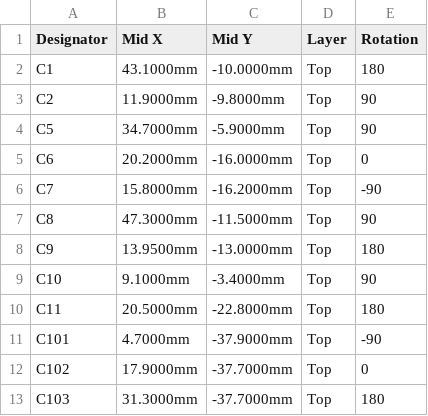
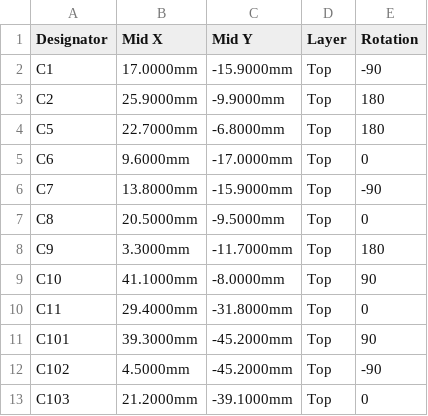
Before and after one commit to magnetic-trowel/HaslamPCB, a CSV file: tools/research/llm-design/designs/bme280-array/fab/bme280-array-cpl.csv, drawn as a sheet; only a part is shown; the diff covers the shown part only.

```diff
--- a/tools/research/llm-design/designs/bme280-array/fab/bme280-array-cpl.csv
+++ b/tools/research/llm-design/designs/bme280-array/fab/bme280-array-cpl.csv
@@ -1,13 +1,13 @@
 Designator,Mid X,Mid Y,Layer,Rotation
-C1,43.1000mm,-10.0000mm,Top,180
-C2,11.9000mm,-9.8000mm,Top,90
-C5,34.7000mm,-5.9000mm,Top,90
-C6,20.2000mm,-16.0000mm,Top,0
-C7,15.8000mm,-16.2000mm,Top,-90
-C8,47.3000mm,-11.5000mm,Top,90
-C9,13.9500mm,-13.0000mm,Top,180
-C10,9.1000mm,-3.4000mm,Top,90
-C11,20.5000mm,-22.8000mm,Top,180
-C101,4.7000mm,-37.9000mm,Top,-90
-C102,17.9000mm,-37.7000mm,Top,0
-C103,31.3000mm,-37.7000mm,Top,180
+C1,17.0000mm,-15.9000mm,Top,-90
+C2,25.9000mm,-9.9000mm,Top,180
+C5,22.7000mm,-6.8000mm,Top,180
+C6,9.6000mm,-17.0000mm,Top,0
+C7,13.8000mm,-15.9000mm,Top,-90
+C8,20.5000mm,-9.5000mm,Top,0
+C9,3.3000mm,-11.7000mm,Top,180
+C10,41.1000mm,-8.0000mm,Top,90
+C11,29.4000mm,-31.8000mm,Top,0
+C101,39.3000mm,-45.2000mm,Top,90
+C102,4.5000mm,-45.2000mm,Top,-90
+C103,21.2000mm,-39.1000mm,Top,0
```
Also changed, not shown: 160 edited cells elsewhere in this file, 18 other files.
